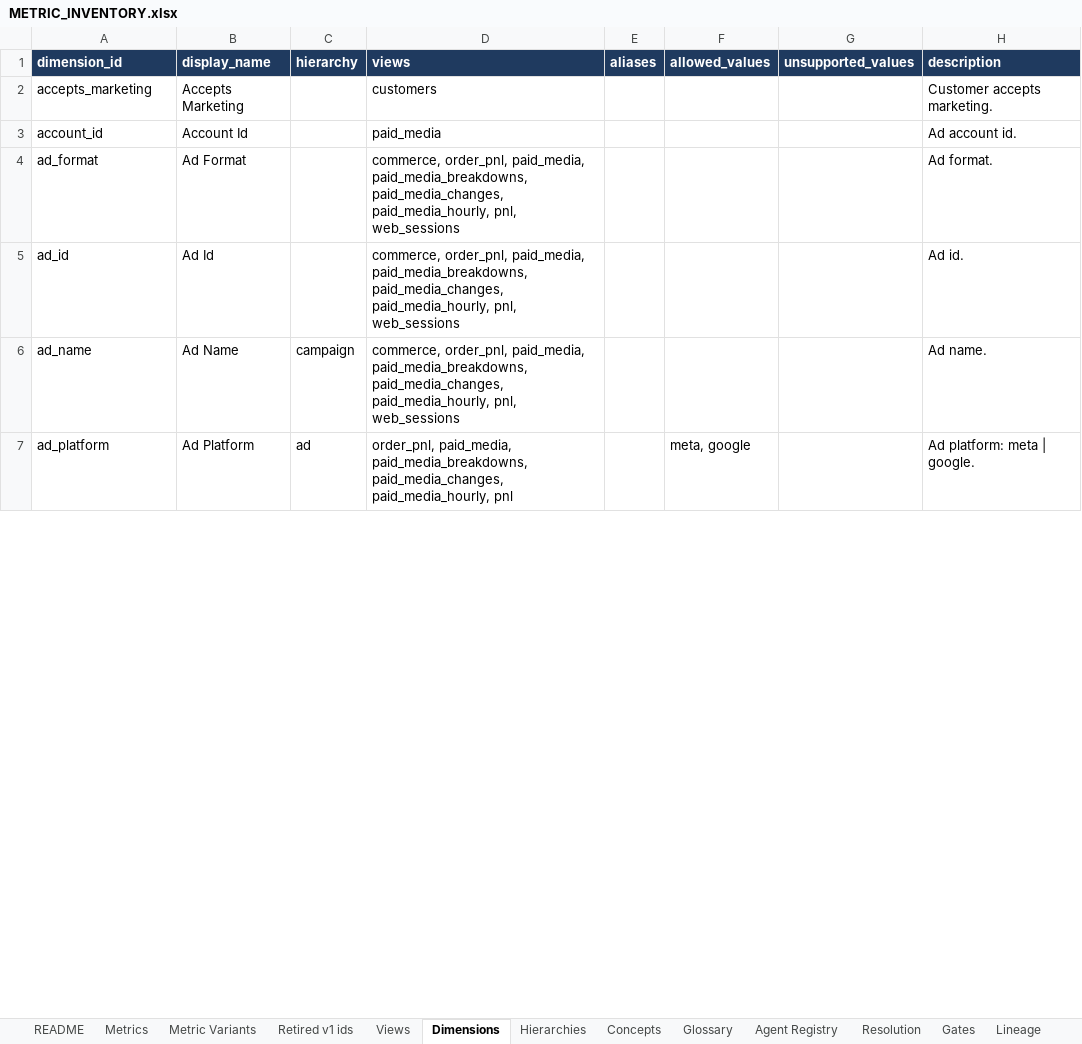
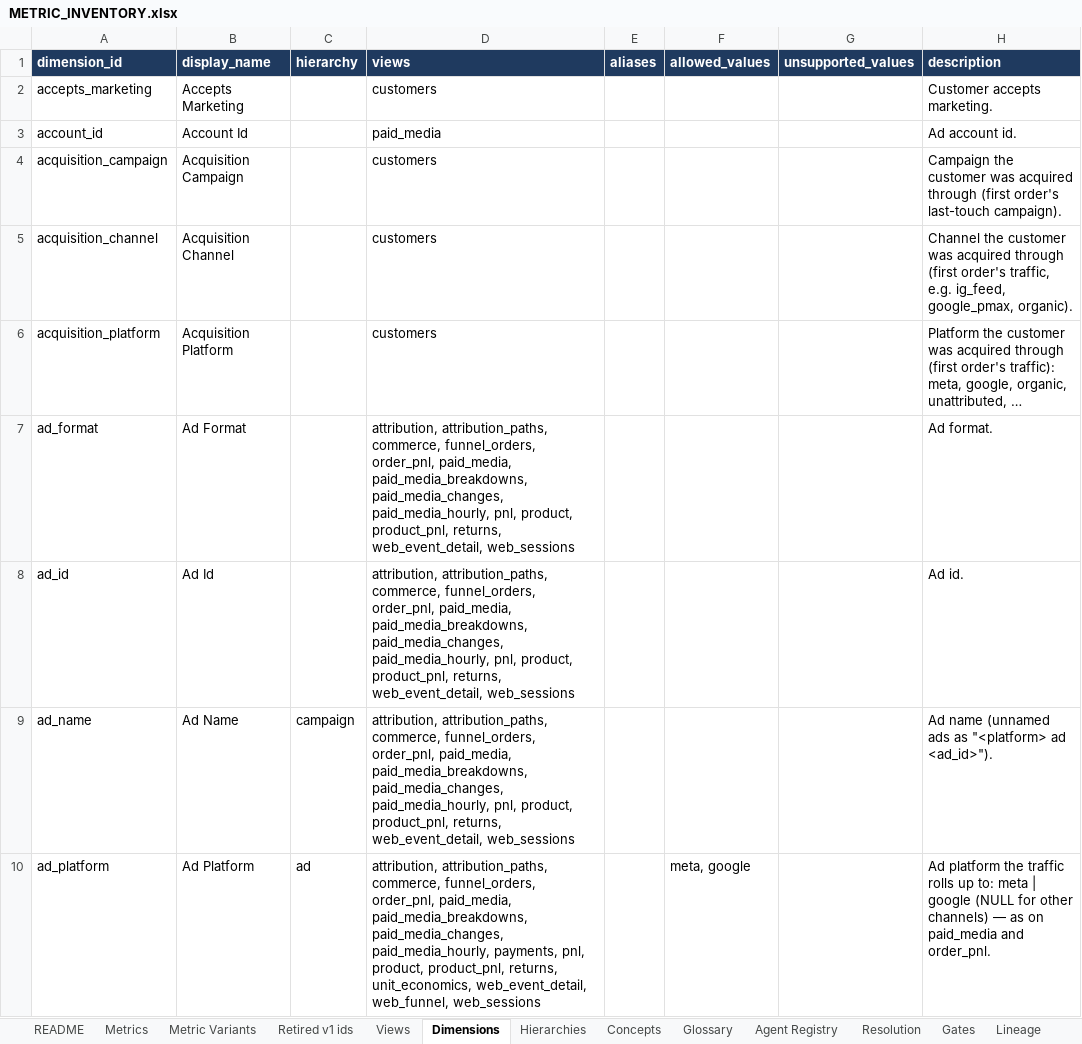
Before and after one commit to Tervigon-Collective/Seleric_Agent_Core, an Excel workbook: doc/METRIC_INVENTORY.xlsx, sheet Dimensions, drawn as a sheet; only a part is shown; values as stored, in another font and other column widths than the file's, no borders; addresses are those after the commit; the diff covers the shown part only; the diff names each change by its address in the sheet, - before the commit and + after, or states it on an @@ line.

```diff
--- a/doc/METRIC_INVENTORY.xlsx (sheet Dimensions)
+++ b/doc/METRIC_INVENTORY.xlsx (sheet Dimensions)
+row 4: acquisition_campaign | Acquisition Campaign |  | customers |  |  |  | Campaign the customer was acquired through (first order's last-touch campaign).
+row 5: acquisition_channel | Acquisition Channel |  | customers |  |  |  | Channel the customer was acquired through (first order's traffic, e.g. ig_feed, google_pmax, organic).
+row 6: acquisition_platform | Acquisition Platform |  | customers |  |  |  | Platform the customer was acquired through (first order's traffic): meta, google, organic, unattributed, …
-D7:D9 (views): commerce, order_pnl, paid_media, paid_media_breakdowns, paid_media_changes, paid_media_hourly, pnl, web_sessions
+D7:D9 (views): attribution, attribution_paths, commerce, funnel_orders, order_pnl, paid_media, paid_media_breakdowns, paid_media_changes, paid_media_hourly, pnl, product, product_pnl, returns, web_event_detail, web_sessions
-H9 (description): Ad name.
+H9 (description): Ad name (unnamed ads as "<platform> ad <ad_id>").
-D10 (views): order_pnl, paid_media, paid_media_breakdowns, paid_media_changes, paid_media_hourly, pnl
+D10 (views): attribution, attribution_paths, commerce, funnel_orders, order_pnl, paid_media, paid_media_breakdowns, paid_media_changes, paid_media_hourly, payments, pnl, product, product_pnl, returns, unit_economics, web_event_detail, web_funnel, web_sessions
-H10 (description): Ad platform: meta | google.
+H10 (description): Ad platform the traffic rolls up to: meta | google (NULL for other channels) — as on paid_media and order_pnl.
```
Also changed, not shown: 14 added rows and 37 edited cells elsewhere in this sheet, sheet Metrics, sheet Metric Variants, sheet Resolution, sheet Retired v1 ids, sheet Concepts, sheet Views, 6 more sheets, 53 other files.
